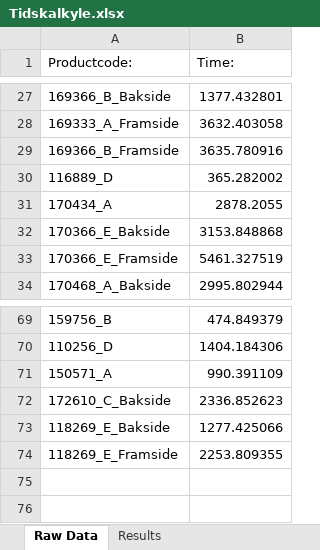
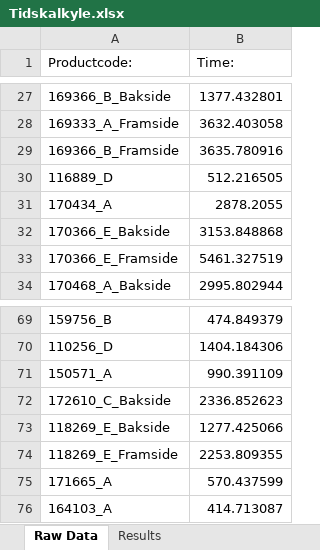
Before and after one commit to UniQueKakarot/Cuttingdata_kivy, an Excel workbook: moduler/toolmonitor_data/results/Tidskalkyle.xlsx, sheet Raw Data, drawn as a sheet; only a part is shown, gaps mark what is left out; values as stored, in another font and other column widths than the file's, no borders; the diff names each change by its address in the sheet, - before the commit and + after, or states it on an @@ line.

```diff
--- a/moduler/toolmonitor_data/results/Tidskalkyle.xlsx (sheet Raw Data)
+++ b/moduler/toolmonitor_data/results/Tidskalkyle.xlsx (sheet Raw Data)
-B30 (Time:): 365.282002
+B30 (Time:): 512.216505
+row 75: 171665_A | 570.437599
+row 76: 164103_A | 414.713087
```
Also changed, not shown: sheet Results, moduler/toolmonitor_data/results/RawDatabase.xlsx, 4 other files.
